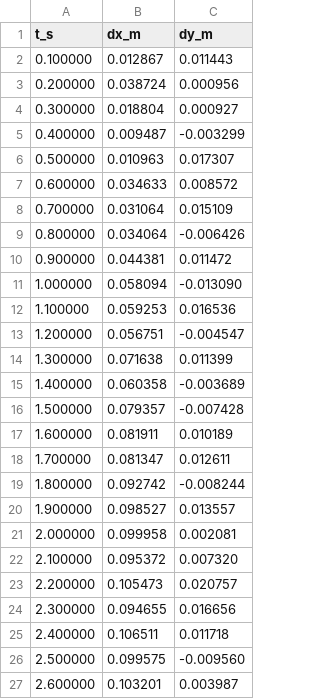
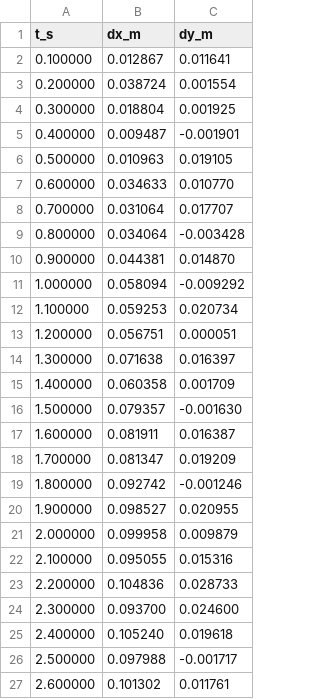
Before and after one commit to ninopereira/sensor_fusion, a CSV file: data/odom_readings.csv, drawn as a sheet; only a part is shown; the diff covers the shown part only.

```diff
--- a/data/odom_readings.csv
+++ b/data/odom_readings.csv
@@ -1,27 +1,27 @@
 t_s,dx_m,dy_m
-0.100000,0.012867,0.011443
-0.200000,0.038724,0.000956
-0.300000,0.018804,0.000927
-0.400000,0.009487,-0.003299
-0.500000,0.010963,0.017307
-0.600000,0.034633,0.008572
-0.700000,0.031064,0.015109
-0.800000,0.034064,-0.006426
-0.900000,0.044381,0.011472
-1.000000,0.058094,-0.013090
-1.100000,0.059253,0.016536
-1.200000,0.056751,-0.004547
-1.300000,0.071638,0.011399
-1.400000,0.060358,-0.003689
-1.500000,0.079357,-0.007428
-1.600000,0.081911,0.010189
-1.700000,0.081347,0.012611
-1.800000,0.092742,-0.008244
-1.900000,0.098527,0.013557
-2.000000,0.099958,0.002081
-2.100000,0.095372,0.007320
-2.200000,0.105473,0.020757
-2.300000,0.094655,0.016656
-2.400000,0.106511,0.011718
-2.500000,0.099575,-0.009560
-2.600000,0.103201,0.003987
+0.100000,0.012867,0.011641
+0.200000,0.038724,0.001554
+0.300000,0.018804,0.001925
+0.400000,0.009487,-0.001901
+0.500000,0.010963,0.019105
+0.600000,0.034633,0.010770
+0.700000,0.031064,0.017707
+0.800000,0.034064,-0.003428
+0.900000,0.044381,0.014870
+1.000000,0.058094,-0.009292
+1.100000,0.059253,0.020734
+1.200000,0.056751,0.000051
+1.300000,0.071638,0.016397
+1.400000,0.060358,0.001709
+1.500000,0.079357,-0.001630
+1.600000,0.081911,0.016387
+1.700000,0.081347,0.019209
+1.800000,0.092742,-0.001246
+1.900000,0.098527,0.020955
+2.000000,0.099958,0.009879
+2.100000,0.095055,0.015316
+2.200000,0.104836,0.028733
+2.300000,0.093700,0.024600
+2.400000,0.105240,0.019618
+2.500000,0.097988,-0.001717
+2.600000,0.101302,0.011761
```
Also changed, not shown: 108 edited cells elsewhere in this file, data/imu_readings.csv, data/optical_flow_readings.csv, 1 other file.
